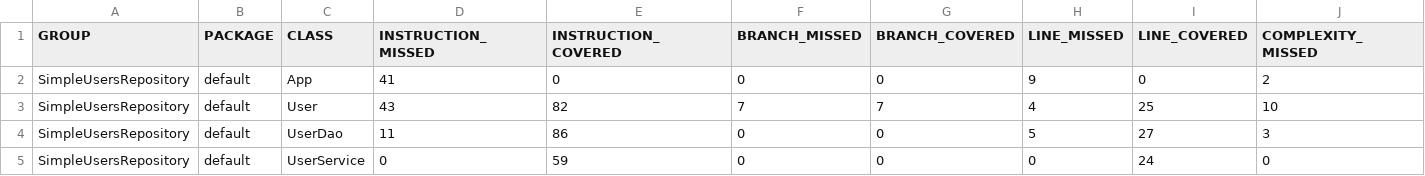
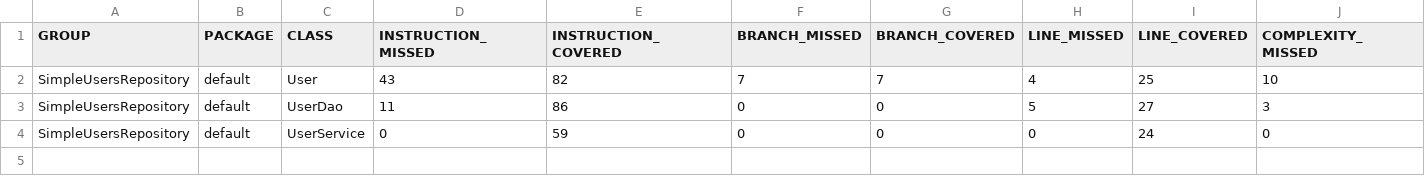
Before and after one commit to staanov/SimpleUsersRepository, a CSV file: target/site/jacoco/jacoco.csv, drawn as a sheet; only a part is shown; rows hold the shown columns only; the diff names each change by its address in the sheet, - before the commit and + after, or states it on an @@ line.

```diff
--- a/target/site/jacoco/jacoco.csv
+++ b/target/site/jacoco/jacoco.csv
-row 2: SimpleUsersRepository | default | App | 41 | 0 | 0 | 0 | 9 | 0 | 2
```
Also changed, not shown: 12 other files.
